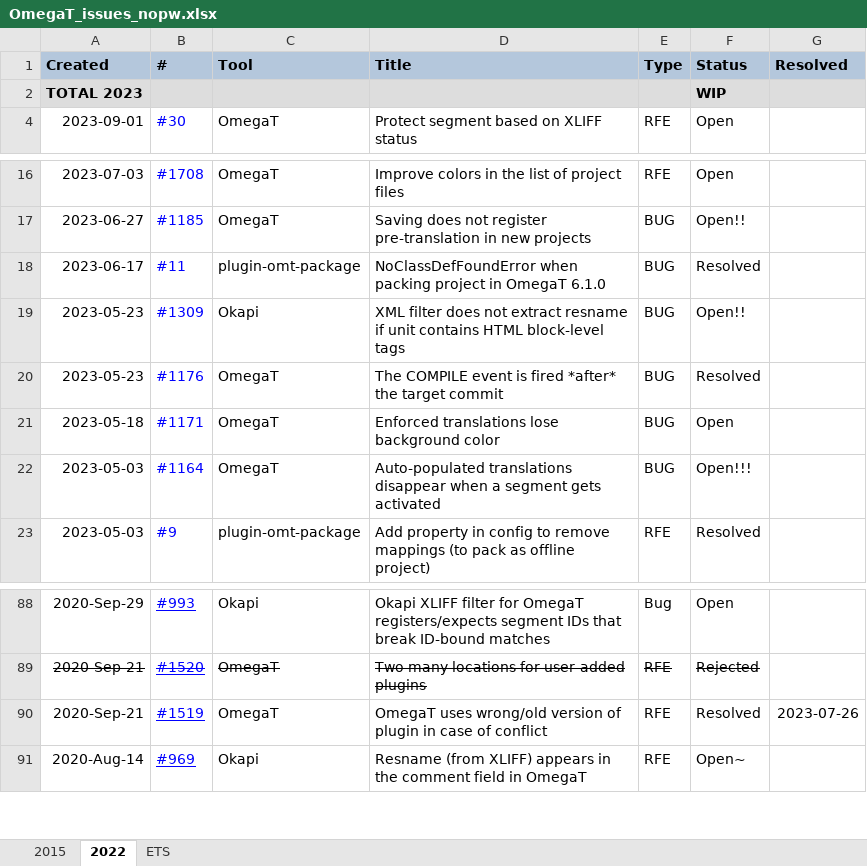
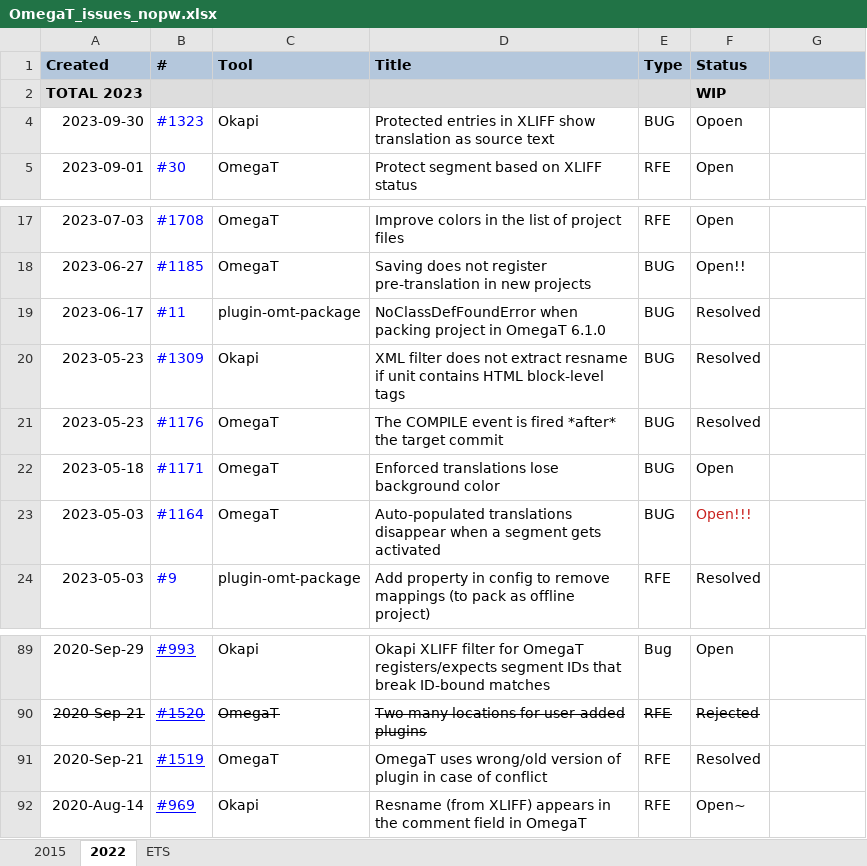
Before and after one commit to capstanlqc/i18n-guide, an Excel workbook: tickets/OmegaT_issues_nopw.xlsx, sheet 2022, drawn as a sheet; only a part is shown, gaps mark what is left out; values as stored, in another font and other column widths than the file's, no borders; charts and pictures not drawn; addresses are those after the commit; the diff names each change by its address in the sheet, - before the commit and + after, or states it on an @@ line.

```diff
--- a/tickets/OmegaT_issues_nopw.xlsx (sheet 2022)
+++ b/tickets/OmegaT_issues_nopw.xlsx (sheet 2022)
-G1: Resolved
+G1: (empty)
+row 4: 2023-09-30 | #1323 | Okapi | Protected entries in XLIFF show translation as source text | BUG | Opoen
-F20 (Status): Open!!
+F20 (Status): Resolved
-F23 text colour: black
+F23 text colour: #C9211E
-G91: 2023-07-26
+G91: (empty)
```
Also changed, not shown: tickets/OmegaT_issues.xlsx, 1 other file.
